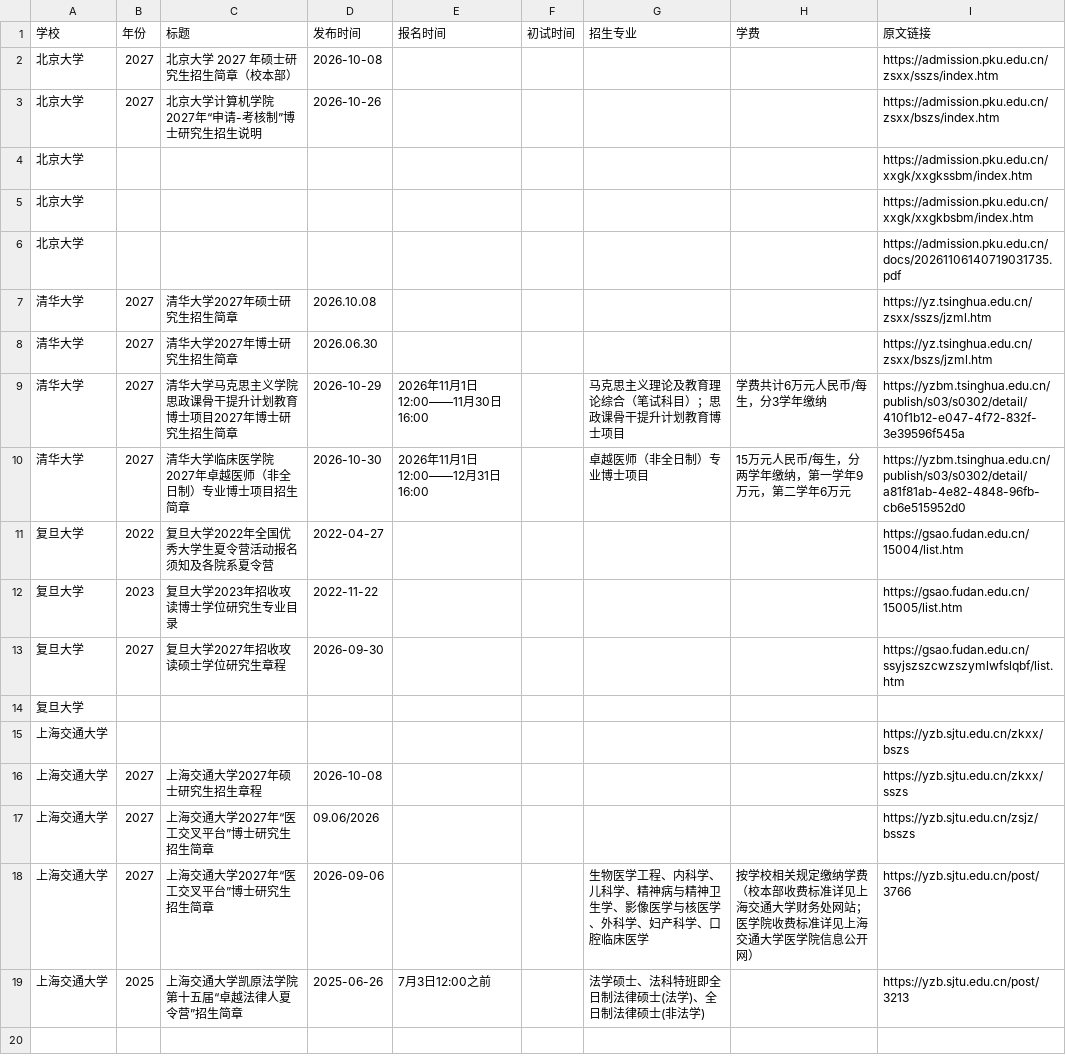
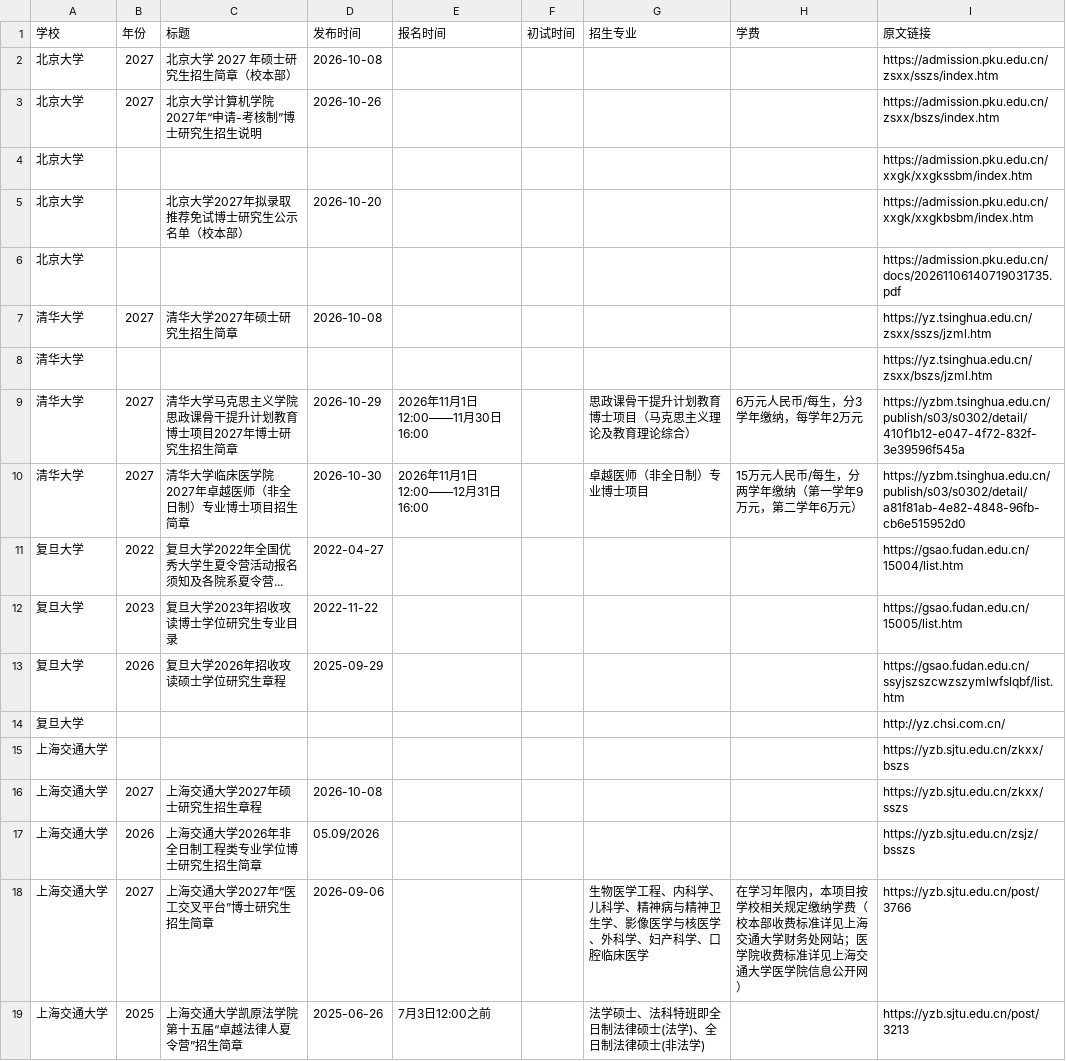
Before and after one commit to 1qq533/grad-admission-crawler, a CSV file: result.csv, drawn as a sheet.

```diff
--- a/result.csv
+++ b/result.csv
@@ -4,16 +4,16 @@
 北京大学,,,,,,,,https://admission.pku.edu.cn/xxgk/xxgkssbm/index.htm
-北京大学,,,,,,,,https://admission.pku.edu.cn/xxgk/xxgkbsbm/index.htm
+北京大学,,北京大学2027年拟录取推荐免试博士研究生公示名单（校本部）,2026-10-20,,,,,https://admission.pku.edu.cn/xxgk/xxgkbsbm/index.htm
 北京大学,,,,,,,,https://admission.pku.edu.cn/docs/20261106140719031735.pdf
-清华大学,2027,清华大学2027年硕士研究生招生简章,2026.10.08,,,,,https://yz.tsinghua.edu.cn/zsxx/sszs/jzml.htm
-清华大学,2027,清华大学2027年博士研究生招生简章,2026.06.30,,,,,https://yz.tsinghua.edu.cn/zsxx/bszs/jzml.htm
-清华大学,2027,清华大学马克思主义学院思政课骨干提升计划教育博士项目2027年博士研究生招生简章,2026-10-29,2026年11月1日12:00——11月30日16:00,,马克思主义理论及教育理论综合（笔试科目）；思政课骨干提升计划教育博士项目,学费共计6万元人民币/每生，分3学年缴纳,https://yzbm.tsinghua.edu.cn/publish/s03/s0302/detail/410f1b12-e047-4f72-832f-3e39596f545a
-清华大学,2027,清华大学临床医学院2027年卓越医师（非全日制）专业博士项目招生简章,2026-10-30,2026年11月1日12:00——12月31日16:00,,卓越医师（非全日制）专业博士项目,15万元人民币/每生，分两学年缴纳，第一学年9万元，第二学年6万元,https://yzbm.tsinghua.edu.cn/publish/s03/s0302/detail/a81f81ab-4e82-4848-96fb-cb6e515952d0
-复旦大学,2022,复旦大学2022年全国优秀大学生夏令营活动报名须知及各院系夏令营,2022-04-27,,,,,https://gsao.fudan.edu.cn/15004/list.htm
+清华大学,2027,清华大学2027年硕士研究生招生简章,2026-10-08,,,,,https://yz.tsinghua.edu.cn/zsxx/sszs/jzml.htm
+清华大学,,,,,,,,https://yz.tsinghua.edu.cn/zsxx/bszs/jzml.htm
+清华大学,2027,清华大学马克思主义学院思政课骨干提升计划教育博士项目2027年博士研究生招生简章,2026-10-29,2026年11月1日12:00——11月30日16:00,,思政课骨干提升计划教育博士项目（马克思主义理论及教育理论综合）,6万元人民币/每生，分3学年缴纳，每学年2万元,https://yzbm.tsinghua.edu.cn/publish/s03/s0302/detail/410f1b12-e047-4f72-832f-3e39596f545a
+清华大学,2027,清华大学临床医学院2027年卓越医师（非全日制）专业博士项目招生简章,2026-10-30,2026年11月1日12:00——12月31日16:00,,卓越医师（非全日制）专业博士项目,15万元人民币/每生，分两学年缴纳（第一学年9万元，第二学年6万元）,https://yzbm.tsinghua.edu.cn/publish/s03/s0302/detail/a81f81ab-4e82-4848-96fb-cb6e515952d0
+复旦大学,2022,复旦大学2022年全国优秀大学生夏令营活动报名须知及各院系夏令营...,2022-04-27,,,,,https://gsao.fudan.edu.cn/15004/list.htm
 复旦大学,2023,复旦大学2023年招收攻读博士学位研究生专业目录,2022-11-22,,,,,https://gsao.fudan.edu.cn/15005/list.htm
-复旦大学,2027,复旦大学2027年招收攻读硕士学位研究生章程,2026-09-30,,,,,https://gsao.fudan.edu.cn/ssyjszszcwzszymlwfslqbf/list.htm
-复旦大学,,,,,,,,
+复旦大学,2026,复旦大学2026年招收攻读硕士学位研究生章程,2025-09-29,,,,,https://gsao.fudan.edu.cn/ssyjszszcwzszymlwfslqbf/list.htm
+复旦大学,,,,,,,,http://yz.chsi.com.cn/
 上海交通大学,,,,,,,,https://yzb.sjtu.edu.cn/zkxx/bszs
 上海交通大学,2027,上海交通大学2027年硕士研究生招生章程,2026-10-08,,,,,https://yzb.sjtu.edu.cn/zkxx/sszs
-上海交通大学,2027,上海交通大学2027年“医工交叉平台”博士研究生招生简章,09.06/2026,,,,,https://yzb.sjtu.edu.cn/zsjz/bsszs
-上海交通大学,2027,上海交通大学2027年“医工交叉平台”博士研究生招生简章,2026-09-06,,,生物医学工程、内科学、儿科学、精神病与精神卫生学、影像医学与核医学、外科学、妇产科学、口腔临床医学,按学校相关规定缴纳学费（校本部收费标准详见上海交通大学财务处网站；医学院收费标准详见上海交通大学医学院信息公开网）,https://yzb.sjtu.edu.cn/post/3766
+上海交通大学,2026,上海交通大学2026年非全日制工程类专业学位博士研究生招生简章,05.09/2026,,,,,https://yzb.sjtu.edu.cn/zsjz/bsszs
+上海交通大学,2027,上海交通大学2027年“医工交叉平台”博士研究生招生简章,2026-09-06,,,生物医学工程、内科学、儿科学、精神病与精神卫生学、影像医学与核医学、外科学、妇产科学、口腔临床医学,在学习年限内，本项目按学校相关规定缴纳学费（校本部收费标准详见上海交通大学财务处网站；医学院收费标准详见上海交通大学医学院信息公开网）,https://yzb.sjtu.edu.cn/post/3766
 上海交通大学,2025,上海交通大学凯原法学院第十五届“卓越法律人夏令营”招生简章,2025-06-26,7月3日12:00之前,,法学硕士、法科特班即全日制法律硕士(法学)、全日制法律硕士(非法学),,https://yzb.sjtu.edu.cn/post/3213
```
